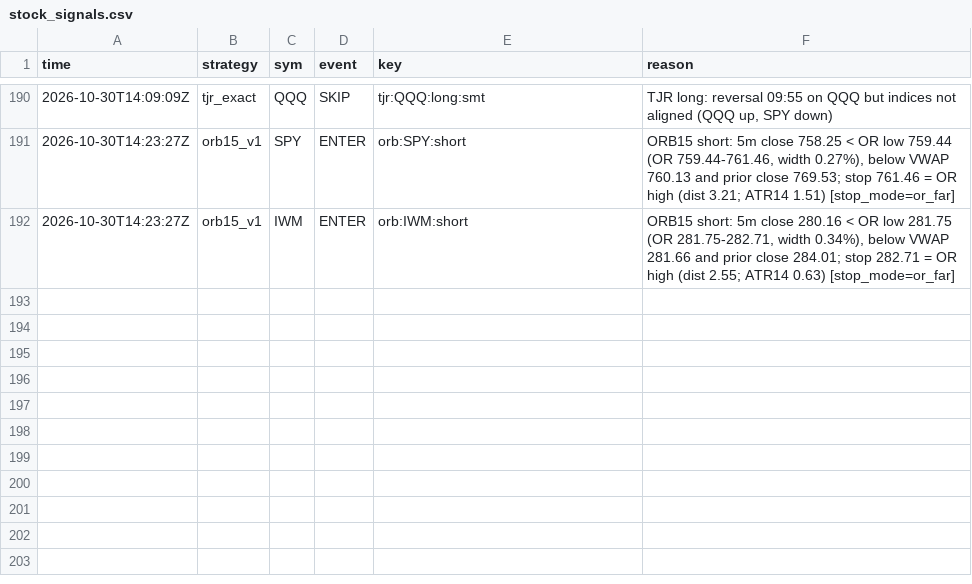
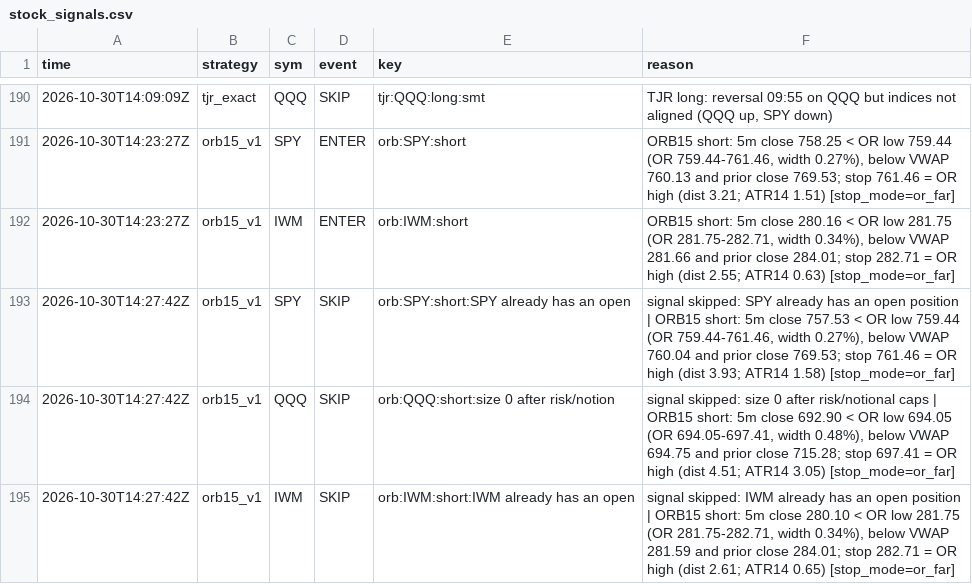
Before and after one commit to northgeorgiacablingco-commits/paper-trading-dashboard, a CSV file: data/stock_signals.csv, drawn as a sheet; only a part is shown, gaps mark what is left out.

```diff
--- a/data/stock_signals.csv
+++ b/data/stock_signals.csv
@@ -192 +192,4 @@ time,strategy,sym,event,key,reason
 2026-10-30T14:23:27Z,orb15_v1,IWM,ENTER,orb:IWM:short,"ORB15 short: 5m close 280.16 < OR low 281.75 (OR 281.75-282.71, width 0.34%), below VWAP 281.66 and prior close 284.01; stop 282.71 = OR high (dist 2.55; ATR14 0.63) [stop_mode=or_far]"
+2026-10-30T14:27:42Z,orb15_v1,SPY,SKIP,orb:SPY:short:SPY already has an open ,"signal skipped: SPY already has an open position | ORB15 short: 5m close 757.53 < OR low 759.44 (OR 759.44-761.46, width 0.27%), below VWAP 760.04 and prior close 769.53; stop 761.46 = OR high (dist 3.93; ATR14 1.58) [stop_mode=or_far]"
+2026-10-30T14:27:42Z,orb15_v1,QQQ,SKIP,orb:QQQ:short:size 0 after risk/notion,"signal skipped: size 0 after risk/notional caps | ORB15 short: 5m close 692.90 < OR low 694.05 (OR 694.05-697.41, width 0.48%), below VWAP 694.75 and prior close 715.28; stop 697.41 = OR high (dist 4.51; ATR14 3.05) [stop_mode=or_far]"
+2026-10-30T14:27:42Z,orb15_v1,IWM,SKIP,orb:IWM:short:IWM already has an open ,"signal skipped: IWM already has an open position | ORB15 short: 5m close 280.10 < OR low 281.75 (OR 281.75-282.71, width 0.34%), below VWAP 281.59 and prior close 284.01; stop 282.71 = OR high (dist 2.61; ATR14 0.65) [stop_mode=or_far]"
```
Also changed, not shown: 3 other files.
